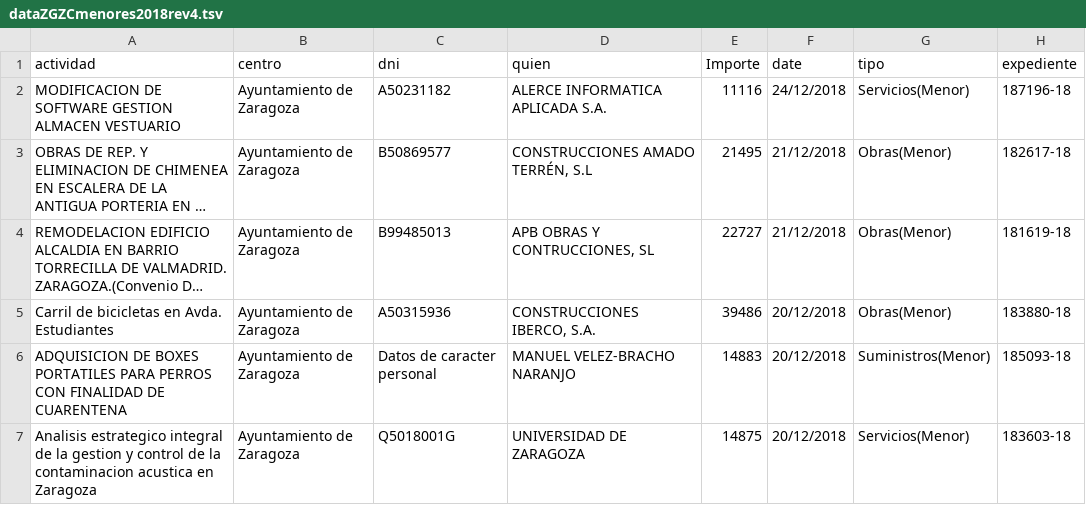
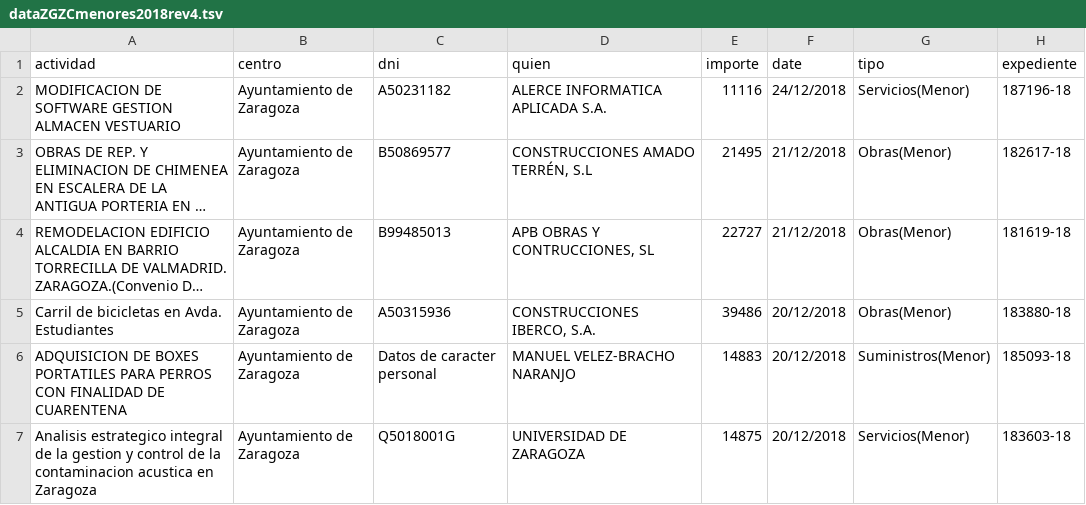
Before and after one commit to montera34/contratosmenores, a TSV file: zaragoza/contratosmenores/2018/data/dataZGZCmenores2018rev4.tsv, drawn as a sheet; only a part is shown; long unchanged cells end in ….

```diff
--- a/zaragoza/contratosmenores/2018/data/dataZGZCmenores2018rev4.tsv
+++ b/zaragoza/contratosmenores/2018/data/dataZGZCmenores2018rev4.tsv
@@ -1,2 +1,2 @@
-actividad	centro	dni	quien	Importe	date	tipo	expediente
+actividad	centro	dni	quien	importe	date	tipo	expediente
 MODIFICACION DE SOFTWARE GESTION ALMACEN VESTUARIO	Ayuntamiento de Zaragoza	A50231182	ALERCE INFORMATICA APLICADA S.A.	11116	24/12/2018	Servicios(Menor)	187196-18
```
Also changed, not shown: zaragoza/contratosmenores/2018/data/centroslistZGZCmenores2018rev4.tsv, 2 other files.
